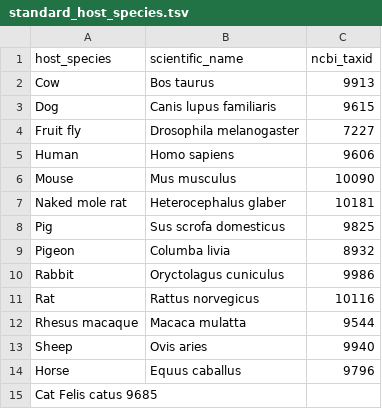
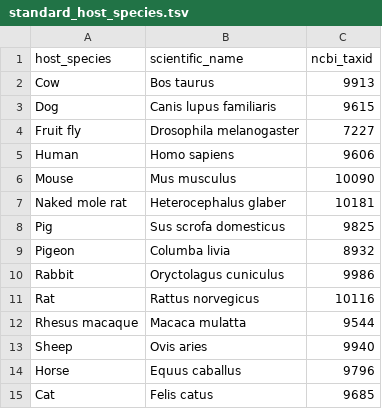
Before and after one commit to PennChopMicrobiomeProgram/SampleRegistry, a TSV file: sample_registry/data/standard_host_species.tsv, drawn as a sheet.

Commit message:
actually insert tab this time

```diff
--- a/sample_registry/data/standard_host_species.tsv
+++ b/sample_registry/data/standard_host_species.tsv
@@ -14,2 +14,2 @@ Sheep	Ovis aries	9940
 Horse	Equus caballus	9796
-Cat  Felis catus  9685
+Cat	Felis catus	9685
```
